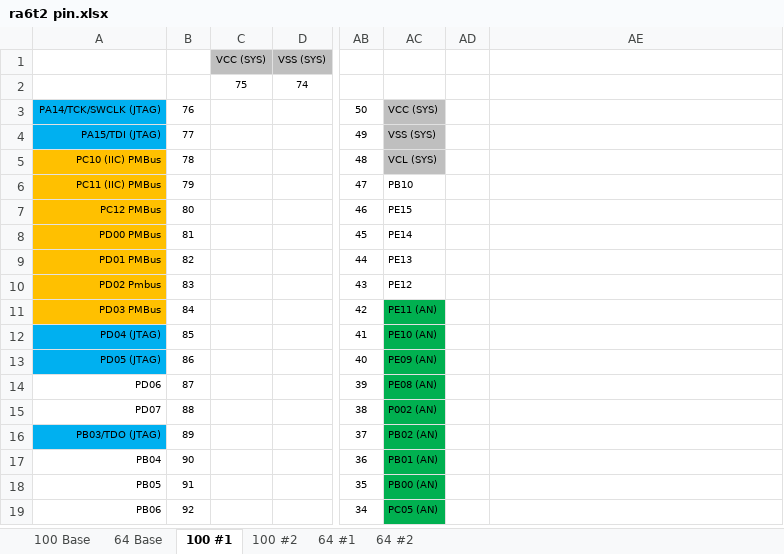
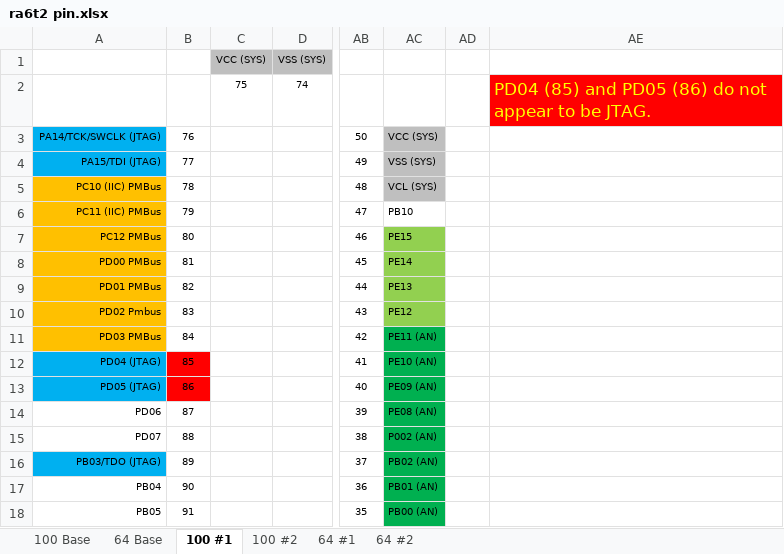
Before and after one commit to daledrinkard/POC, an Excel workbook: RS_D620/documents/ra6t2 pin.xlsx, sheet 100 #1, drawn as a sheet; only a part is shown, gaps mark what is left out; the shorter side is filled out with more unchanged rows; values as stored, in another font and other column widths than the file's, no borders; the diff names each change by its address in the sheet, - before the commit and + after, or states it on an @@ line.

```diff
--- a/RS_D620/documents/ra6t2 pin.xlsx (sheet 100 #1)
+++ b/RS_D620/documents/ra6t2 pin.xlsx (sheet 100 #1)
-AE2: (empty)
+AE2: PD04 (85) and PD05 (86) do not appear to be JTAG.
-AE2 fill: none
+AE2 fill: #FF0000
-AC7:AC10 fill: none
+AC7:AC10 fill: #92D050
-B12:B13 fill: none
+B12:B13 fill: #FF0000
```
Also changed, not shown: RS_D620/documents/R7FA6T2AB3CFP.xlsx, RS_D620/documents/RS_620_scratchpad.xlsx, 46 other files.
